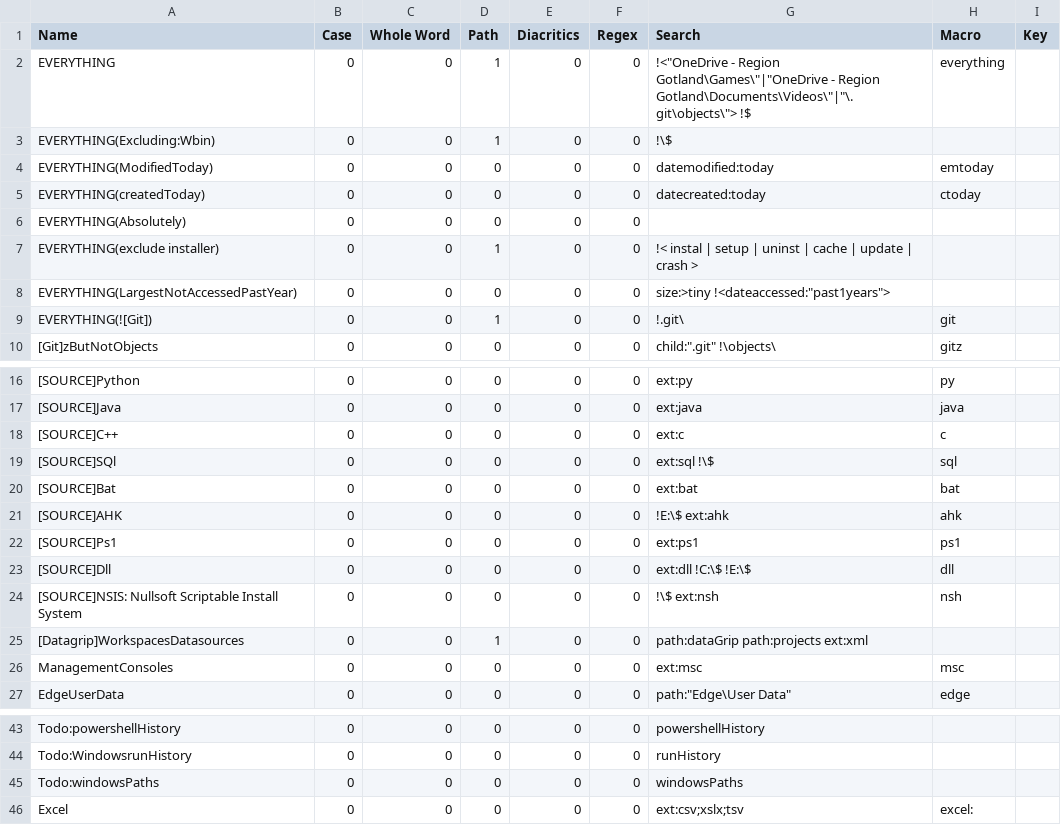
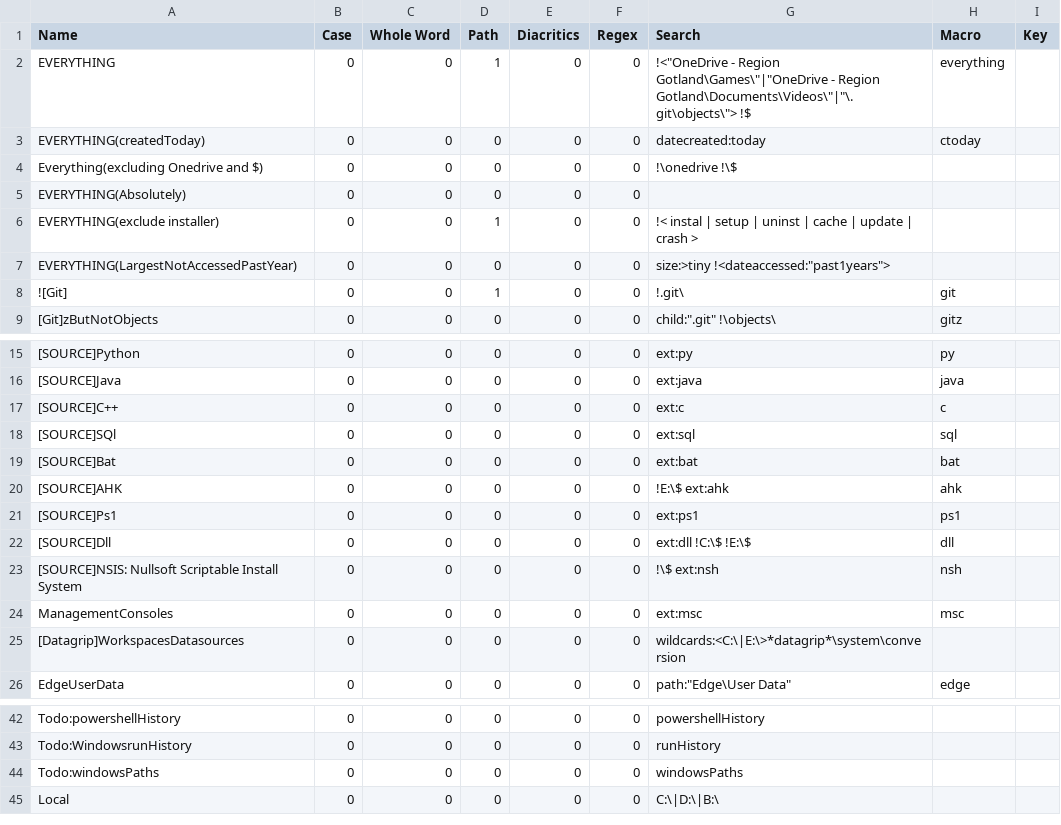
Before and after one commit to perXautomatik/EverythingSettings, a CSV file: Filters.csv, drawn as a sheet; only a part is shown, gaps mark what is left out.

```diff
--- a/Filters.csv
+++ b/Filters.csv
@@ -2,5 +2,4 @@ Name,Case,Whole Word,Path,Diacritics,Regex,Search,Macro,Key
 "EVERYTHING",0,0,1,0,0,"!<""OneDrive - Region Gotland\Games\""|""OneDrive - Region Gotland\Documents\Videos\""|""\.git\objects\""> !$","everything",
-"EVERYTHING(Excluding:Wbin)",0,0,1,0,0,"!\$",,
-"EVERYTHING(ModifiedToday)",0,0,0,0,0,"datemodified:today","emtoday",
 "EVERYTHING(createdToday)",0,0,0,0,0,"datecreated:today","ctoday",
+"Everything(excluding Onedrive and $)",0,0,0,0,0,"!\onedrive !\$",,
 "EVERYTHING(Absolutely)",0,0,0,0,0,"",,
@@ -8,3 +7,3 @@ Name,Case,Whole Word,Path,Diacritics,Regex,Search,Macro,Key
 "EVERYTHING(LargestNotAccessedPastYear)",0,0,0,0,0,"size:>tiny !<dateaccessed:""past1years"">",,
-"EVERYTHING(![Git])",0,0,1,0,0,"!.git\","git",
+"![Git]",0,0,1,0,0,"!.git\","git",
 "[Git]zButNotObjects",0,0,0,0,0,"child:"".git"" !\objects\","gitz",
@@ -18,3 +17,3 @@ Name,Case,Whole Word,Path,Diacritics,Regex,Search,Macro,Key
 "[SOURCE]C++",0,0,0,0,0,"ext:c","c",
-"[SOURCE]SQl",0,0,0,0,0,"ext:sql !\$","sql",
+"[SOURCE]SQl",0,0,0,0,0,"ext:sql","sql",
 "[SOURCE]Bat",0,0,0,0,0,"ext:bat","bat",
@@ -24,4 +23,4 @@ Name,Case,Whole Word,Path,Diacritics,Regex,Search,Macro,Key
 "[SOURCE]NSIS: Nullsoft Scriptable Install System",0,0,0,0,0,"!\$ ext:nsh","nsh",
-"[Datagrip]WorkspacesDatasources",0,0,1,0,0,"path:dataGrip path:projects ext:xml",,
 "ManagementConsoles",0,0,0,0,0,"ext:msc","msc",
+"[Datagrip]WorkspacesDatasources",0,0,0,0,0,"wildcards:<C:\|E:\>*datagrip*\system\conversion",,
 "EdgeUserData",0,0,0,0,0,"path:""Edge\User Data""","edge",
@@ -45,2 +44,2 @@ Name,Case,Whole Word,Path,Diacritics,Regex,Search,Macro,Key
 "Todo:windowsPaths",0,0,0,0,0,"windowsPaths",,
-"Excel",0,0,0,0,0,"ext:csv;xslx;tsv","excel:",
+"Local",0,0,0,0,0,"C:\|D:\|B:\",,
```
Also changed, not shown: 7 other files.
